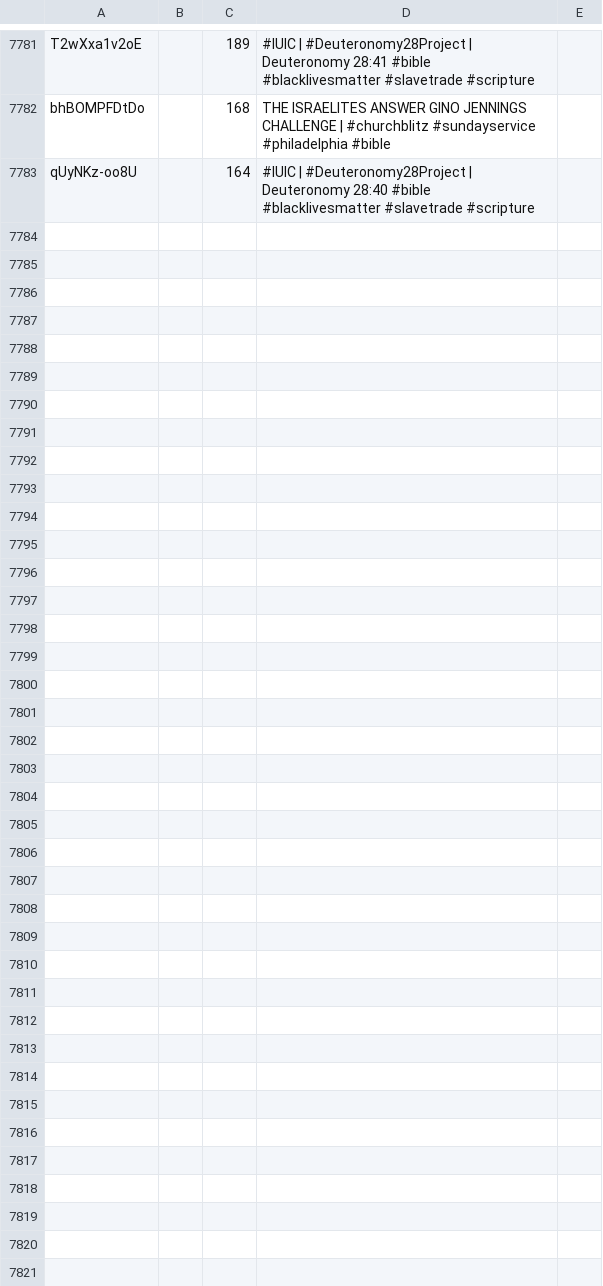
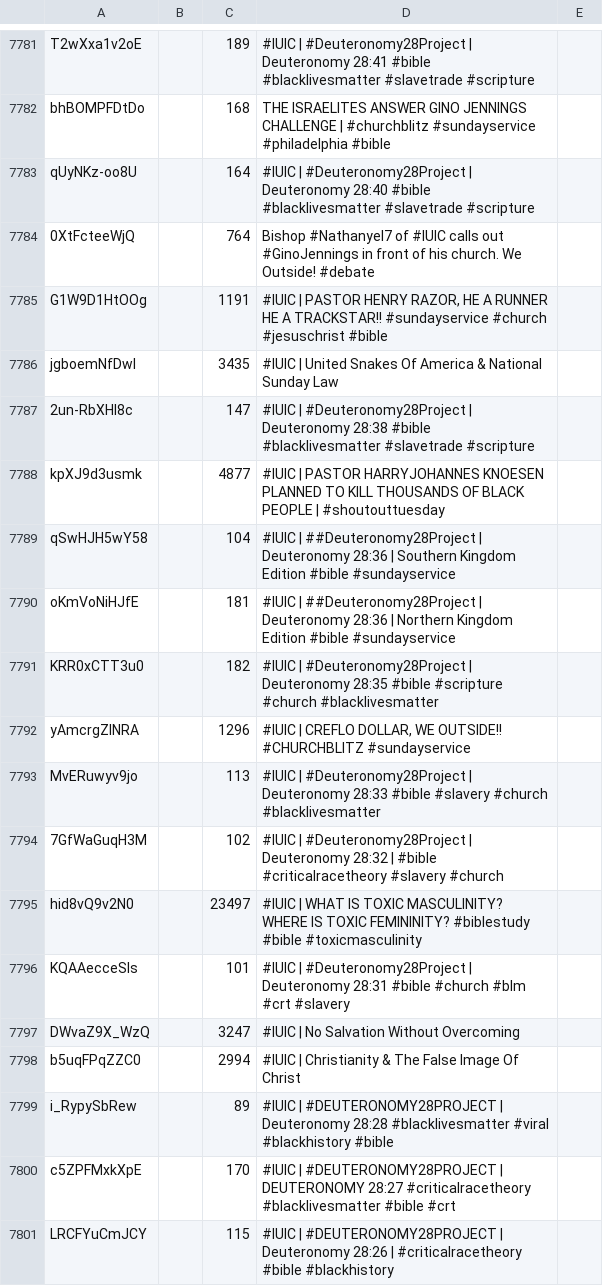
Before and after one commit to DevSecObie/cyberjudah, a TSV file: blog/channel-meta.tsv, drawn as a sheet; only a part is shown, gaps mark what is left out.

```diff
--- a/blog/channel-meta.tsv
+++ b/blog/channel-meta.tsv
@@ -7783 +7783,19 @@ bhBOMPFDtDo		168	THE ISRAELITES ANSWER GINO JENNINGS CHALLENGE | #churchblitz #s
 qUyNKz-oo8U		164	#IUIC | #Deuteronomy28Project | Deuteronomy 28:40 #bible #blacklivesmatter #slavetrade #scripture	
+0XtFcteeWjQ		764	Bishop #Nathanyel7 of #IUIC calls out #GinoJennings in front of his church. We Outside! #debate	
+G1W9D1HtOOg		1191	#IUIC | PASTOR HENRY RAZOR, HE A RUNNER HE A TRACKSTAR!! #sundayservice #church #jesuschrist #bible	
+jgboemNfDwI		3435	#IUIC | United Snakes Of America & National Sunday Law	
+2un-RbXHI8c		147	#IUIC | #Deuteronomy28Project | Deuteronomy 28:38 #bible #blacklivesmatter #slavetrade #scripture	
+kpXJ9d3usmk		4877	#IUIC | PASTOR HARRYJOHANNES KNOESEN PLANNED TO KILL THOUSANDS OF BLACK PEOPLE | #shoutouttuesday	
+qSwHJH5wY58		104	#IUIC | ##Deuteronomy28Project | Deuteronomy 28:36 | Southern Kingdom Edition #bible #sundayservice	
+oKmVoNiHJfE		181	#IUIC | ##Deuteronomy28Project | Deuteronomy 28:36 | Northern Kingdom Edition #bible #sundayservice	
+KRR0xCTT3u0		182	#IUIC | #Deuteronomy28Project | Deuteronomy 28:35 #bible #scripture #church #blacklivesmatter	
+yAmcrgZINRA		1296	#IUIC | CREFLO DOLLAR, WE OUTSIDE!! #CHURCHBLITZ #sundayservice	
+MvERuwyv9jo		113	#IUIC | #Deuteronomy28Project | Deuteronomy 28:33 #bible #slavery #church #blacklivesmatter	
+7GfWaGuqH3M		102	#IUIC | #Deuteronomy28Project | Deuteronomy 28:32 | #bible #criticalracetheory #slavery #church	
+hid8vQ9v2N0		23497	#IUIC | WHAT IS TOXIC MASCULINITY? WHERE IS TOXIC FEMININITY?  #biblestudy #bible #toxicmasculinity	
+KQAAecceSIs		101	#IUIC | #Deuteronomy28Project | Deuteronomy 28:31 #bible #church #blm #crt #slavery	
+DWvaZ9X_WzQ		3247	#IUIC | No Salvation Without Overcoming	
+b5uqFPqZZC0		2994	#IUIC | Christianity & The False Image Of Christ	
+i_RypySbRew		89	#IUIC | #DEUTERONOMY28PROJECT | Deuteronomy 28:28 #blacklivesmatter #viral #blackhistory #bible	
+c5ZPFMxkXpE		170	#IUIC | #DEUTERONOMY28PROJECT | DEUTERONOMY 28:27 #criticalracetheory #blacklivesmatter #bible #crt	
+LRCFYuCmJCY		115	#IUIC | #DEUTERONOMY28PROJECT | Deuteronomy 28:26 | #criticalracetheory #bible #blackhistory	
```
Also changed, not shown: blog/no-captions.tsv, 18 other files.
